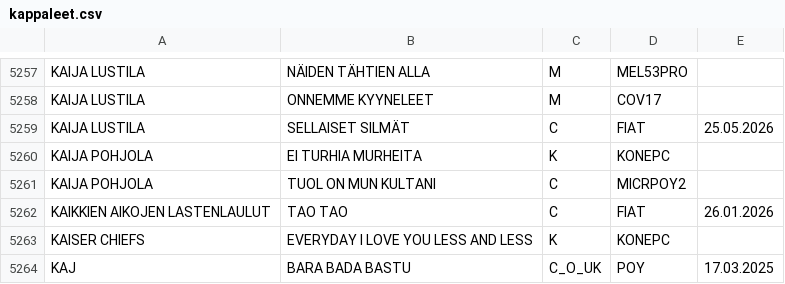
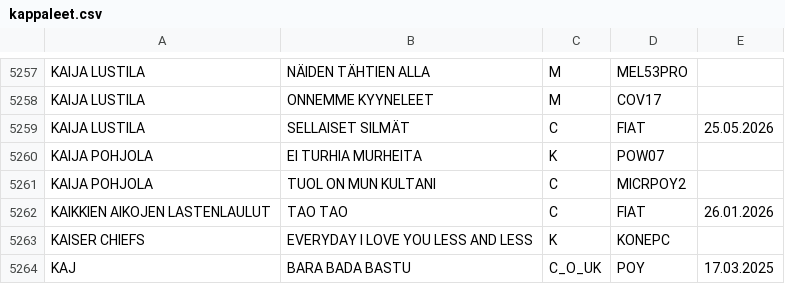
Before and after one commit to LamminHovi/Karaokelista, a CSV file: kappaleet.csv, drawn as a sheet; only a part is shown, gaps mark what is left out; the diff covers the shown part only.

```diff
--- a/kappaleet.csv
+++ b/kappaleet.csv
@@ -5259,3 +5259,3 @@ KAIJA LUSTILA,ONNEMME KYYNELEET,M,COV17,
 KAIJA LUSTILA,SELLAISET SILMÄT,C,FIAT,25.05.2026
-KAIJA POHJOLA,EI TURHIA MURHEITA,K,KONEPC,
+KAIJA POHJOLA,EI TURHIA MURHEITA,K,POW07,
 KAIJA POHJOLA,TUOL ON MUN KULTANI,C,MICRPOY2,
```
Also changed, not shown: 6 edited cells elsewhere in this file.
